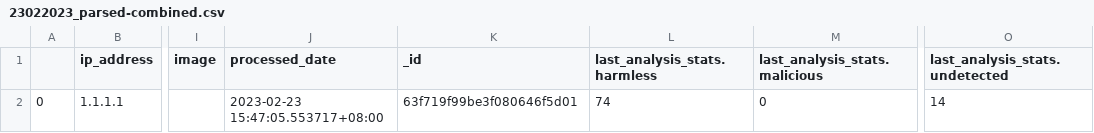
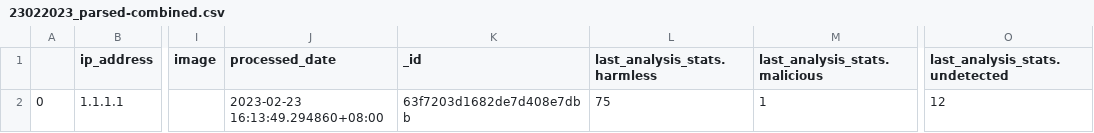
Before and after one commit to ZhengJie98/Domain-IP-Enrichment, a CSV file: IP Enrichment/downloaded_vtresponse/23022023/23022023_parsed-combined.csv, drawn as a sheet; only a part is shown, gaps mark what is left out; the diff names each change by its address in the sheet, - before the commit and + after, or states it on an @@ line.

```diff
--- a/IP Enrichment/downloaded_vtresponse/23022023/23022023_parsed-combined.csv
+++ b/IP Enrichment/downloaded_vtresponse/23022023/23022023_parsed-combined.csv
-J2 (processed_date): 2023-02-23 15:47:05.553717+08:00
+J2 (processed_date): 2023-02-23 16:13:49.294860+08:00
-K2 (_id): 63f719f99be3f080646f5d01
+K2 (_id): 63f7203d1682de7d408e7dbb
-L2 (last_analysis_stats.harmless): 74
+L2 (last_analysis_stats.harmless): 75
-M2 (last_analysis_stats.malicious): 0
+M2 (last_analysis_stats.malicious): 1
-O2 (last_analysis_stats.undetected): 14
+O2 (last_analysis_stats.undetected): 12
```
Also changed, not shown: IP Enrichment/ip_tracker_23022023.csv, 2 other files.
